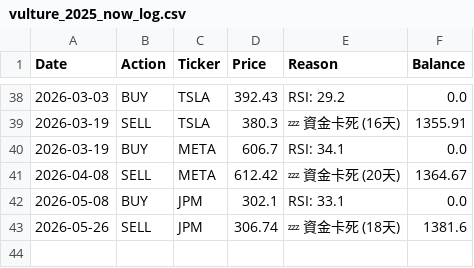
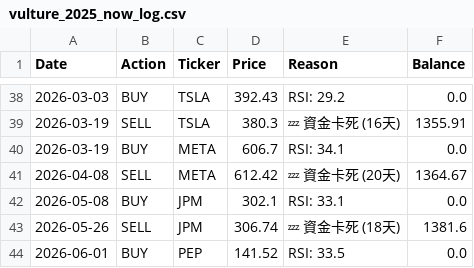
Before and after one commit to HuJonathan123/stock_web_app, a CSV file: data/vulture_2025_now_log.csv, drawn as a sheet; only a part is shown, gaps mark what is left out.

```diff
--- a/data/vulture_2025_now_log.csv
+++ b/data/vulture_2025_now_log.csv
@@ -43 +43,2 @@ Date,Action,Ticker,Price,Reason,Balance
 2026-05-26,SELL,JPM,306.74,💤 資金卡死 (18天),1381.6
+2026-06-01,BUY,PEP,141.52,RSI: 33.5,0.0
```
Also changed, not shown: data/super_vulture_2023_recovery_balance.csv, data/super_vulture_2024_bull_balance.csv, 7 other files.
